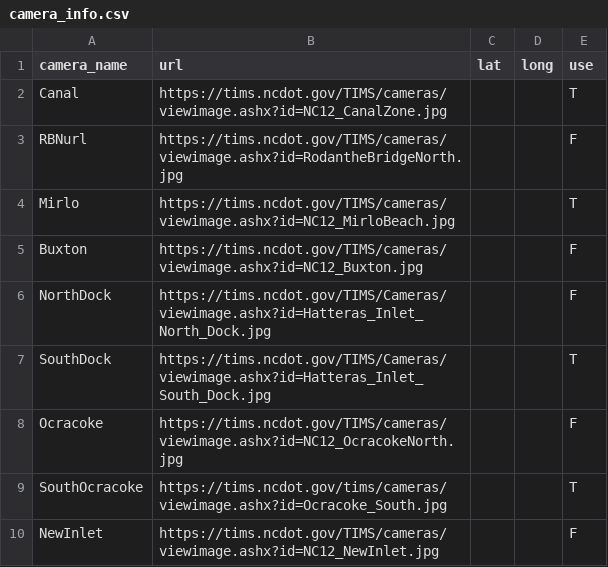
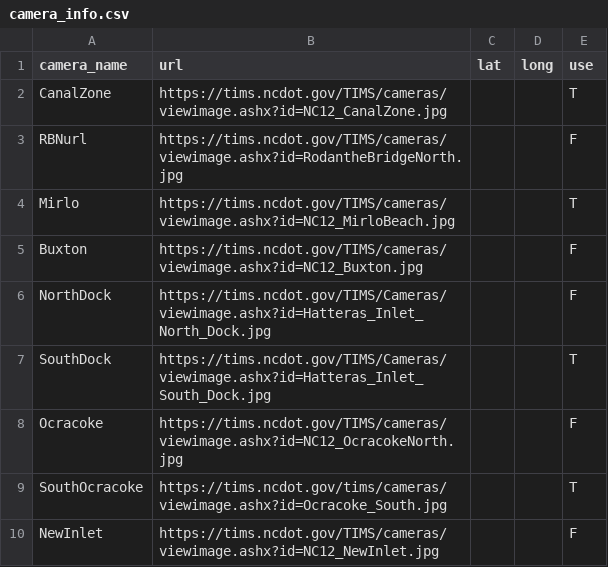
Before and after one commit to FloodCamML/NC12-FloodCamML, a CSV file: camera_info.csv, drawn as a sheet.

```diff
--- a/camera_info.csv
+++ b/camera_info.csv
@@ -1,3 +1,3 @@
 camera_name,url,lat,long,use
-Canal,https://tims.ncdot.gov/TIMS/cameras/viewimage.ashx?id=NC12_CanalZone.jpg,,,T
+CanalZone,https://tims.ncdot.gov/TIMS/cameras/viewimage.ashx?id=NC12_CanalZone.jpg,,,T
 RBNurl,https://tims.ncdot.gov/TIMS/cameras/viewimage.ashx?id=RodantheBridgeNorth.jpg,,,F
```
Also changed, not shown: 7 other files.
